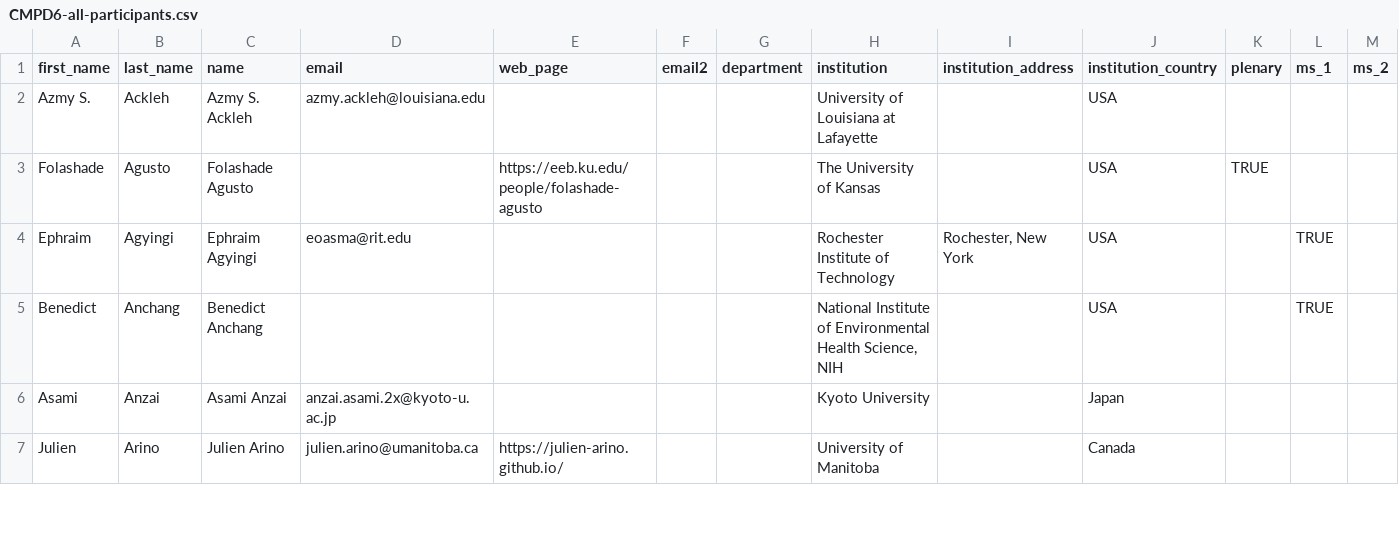
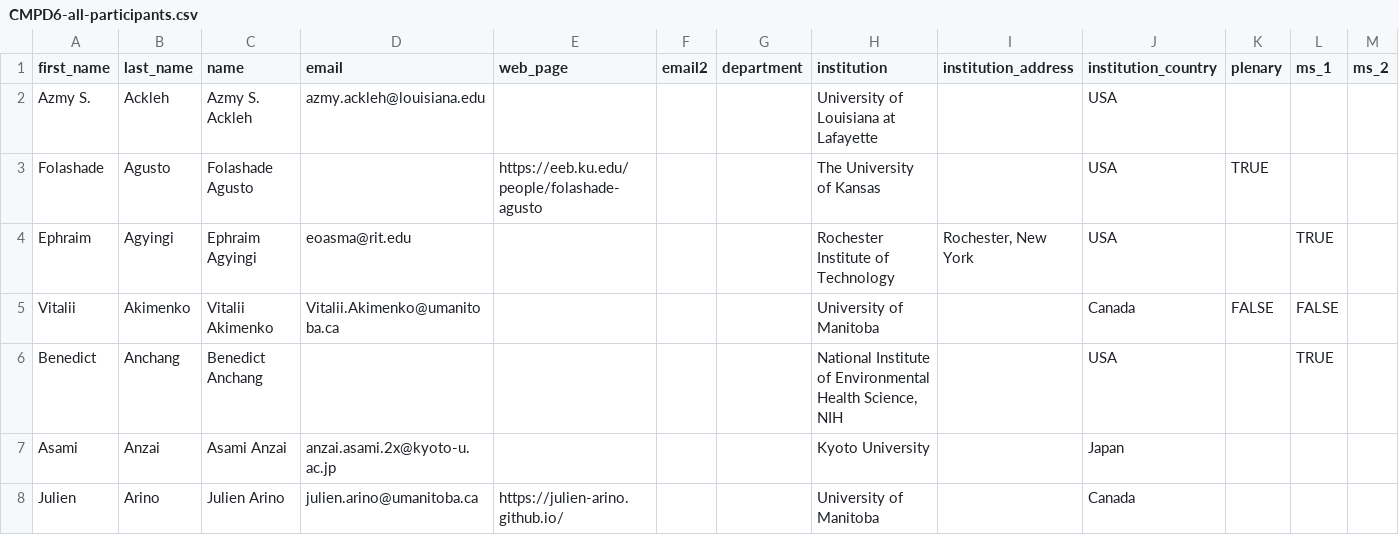
Before and after one commit to cmpd6/cmpd6.github.io, a CSV file: _tools/CMPD6-all-participants.csv, drawn as a sheet; only a part is shown; rows hold the shown columns only; the diff covers the shown part only; the diff names each change by its address in the sheet, - before the commit and + after, or states it on an @@ line.

```diff
--- a/_tools/CMPD6-all-participants.csv
+++ b/_tools/CMPD6-all-participants.csv
+row 5: Vitalii | Akimenko | Vitalii Akimenko | Vitalii.Akimenko@umanitoba.ca |  |  |  | University of Manitoba |  | Canada | FALSE | FALSE
```
Also changed, not shown: 5 added rows and 1 removed row elsewhere in this file, 44 other files.
